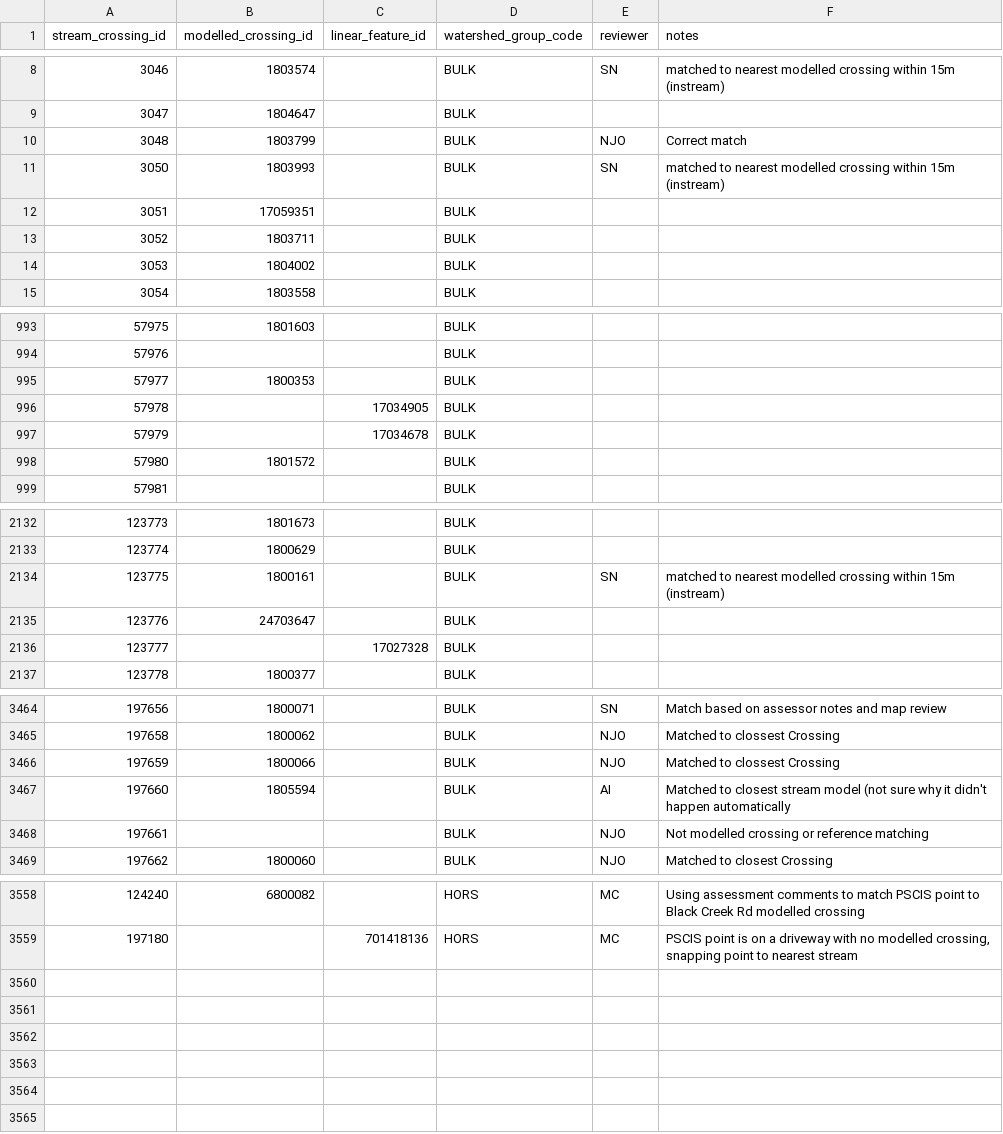
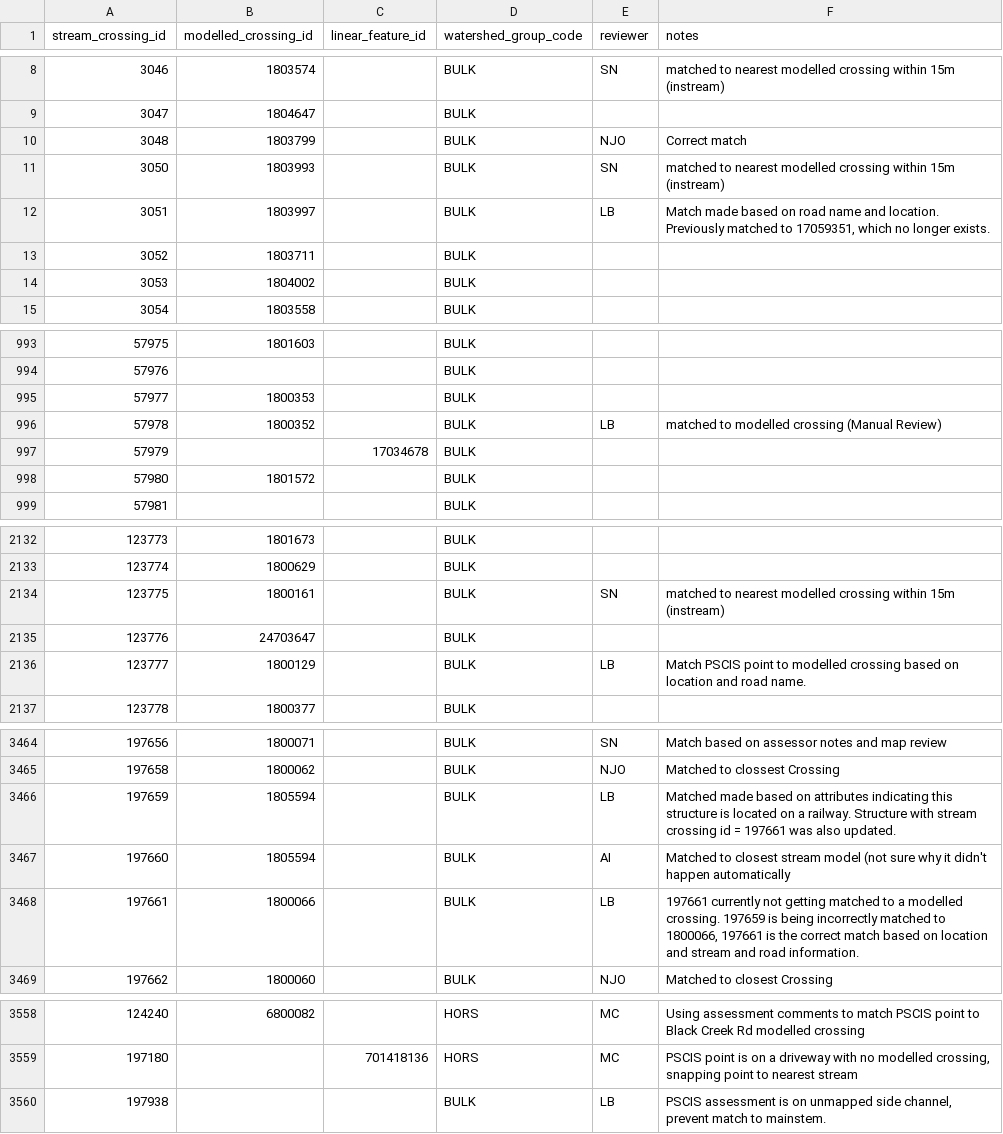
Before and after one commit to smnorris/bcfishpass, a CSV file: data/pscis_modelledcrossings_streams_xref.csv, drawn as a sheet; only a part is shown, gaps mark what is left out; the diff covers the shown part only.

```diff
--- a/data/pscis_modelledcrossings_streams_xref.csv
+++ b/data/pscis_modelledcrossings_streams_xref.csv
@@ -11,3 +11,3 @@ stream_crossing_id,modelled_crossing_id,linear_feature_id,watershed_group_code,r
 3050,1803993,,BULK,SN,matched to nearest modelled crossing within 15m (instream)
-3051,17059351,,BULK,,
+3051,1803997,,BULK,LB,"Match made based on road name and location. Previously matched to 17059351, which no longer exists."
 3052,1803711,,BULK,,
@@ -995,3 +995,3 @@ stream_crossing_id,modelled_crossing_id,linear_feature_id,watershed_group_code,r
 57977,1800353,,BULK,,
-57978,,17034905,BULK,,
+57978,1800352,,BULK,LB,matched to modelled crossing (Manual Review)
 57979,,17034678,BULK,,
@@ -2135,3 +2135,3 @@ stream_crossing_id,modelled_crossing_id,linear_feature_id,watershed_group_code,r
 123776,24703647,,BULK,,
-123777,,17027328,BULK,,
+123777,1800129,,BULK,LB,Match PSCIS point to modelled crossing based on location and road name.
 123778,1800377,,BULK,,
@@ -3465,5 +3465,5 @@ stream_crossing_id,modelled_crossing_id,linear_feature_id,watershed_group_code,r
 197658,1800062,,BULK,NJO,Matched to clossest Crossing
-197659,1800066,,BULK,NJO,Matched to clossest Crossing
+197659,1805594,,BULK,LB,Matched made based on attributes indicating this structure is located on a railway.  Structure with stream crossing id = 197661 was also updated.
 197660,1805594,,BULK,AI,Matched to closest stream model (not sure why it didn't happen automatically
-197661,,,BULK,NJO,Not modelled crossing or reference matching
+197661,1800066,,BULK,LB,"197661 currently not getting matched to a modelled crossing. 197659 is being incorrectly matched to 1800066, 197661 is the correct match based on location and stream and road information."
 197662,1800060,,BULK,NJO,Matched to closest Crossing
@@ -3559 +3559,2 @@ stream_crossing_id,modelled_crossing_id,linear_feature_id,watershed_group_code,r
 197180,,701418136,HORS,MC,"PSCIS point is on a driveway with no modelled crossing, snapping point to nearest stream"
+197938,,,BULK,LB,"PSCIS assessment is on unmapped side channel, prevent match to mainstem."
```
Also changed, not shown: 9 edited cells elsewhere in this file, data/user_pscis_barrier_status.csv.
